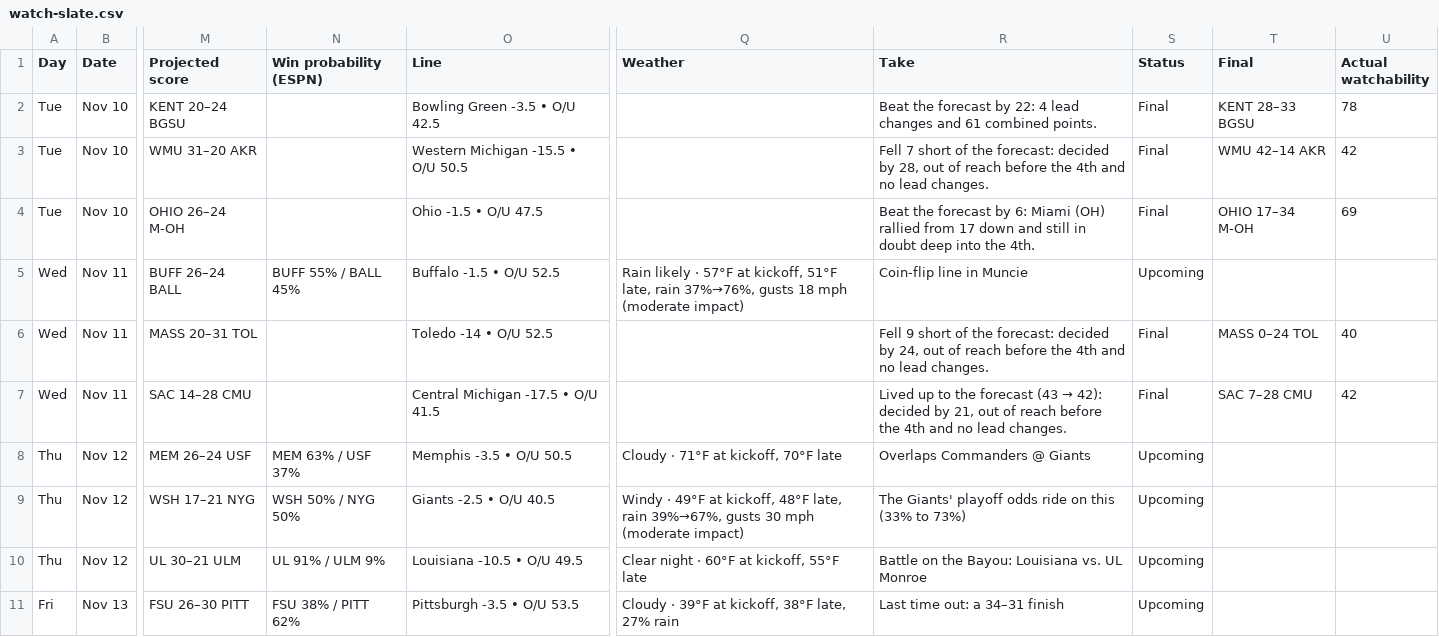
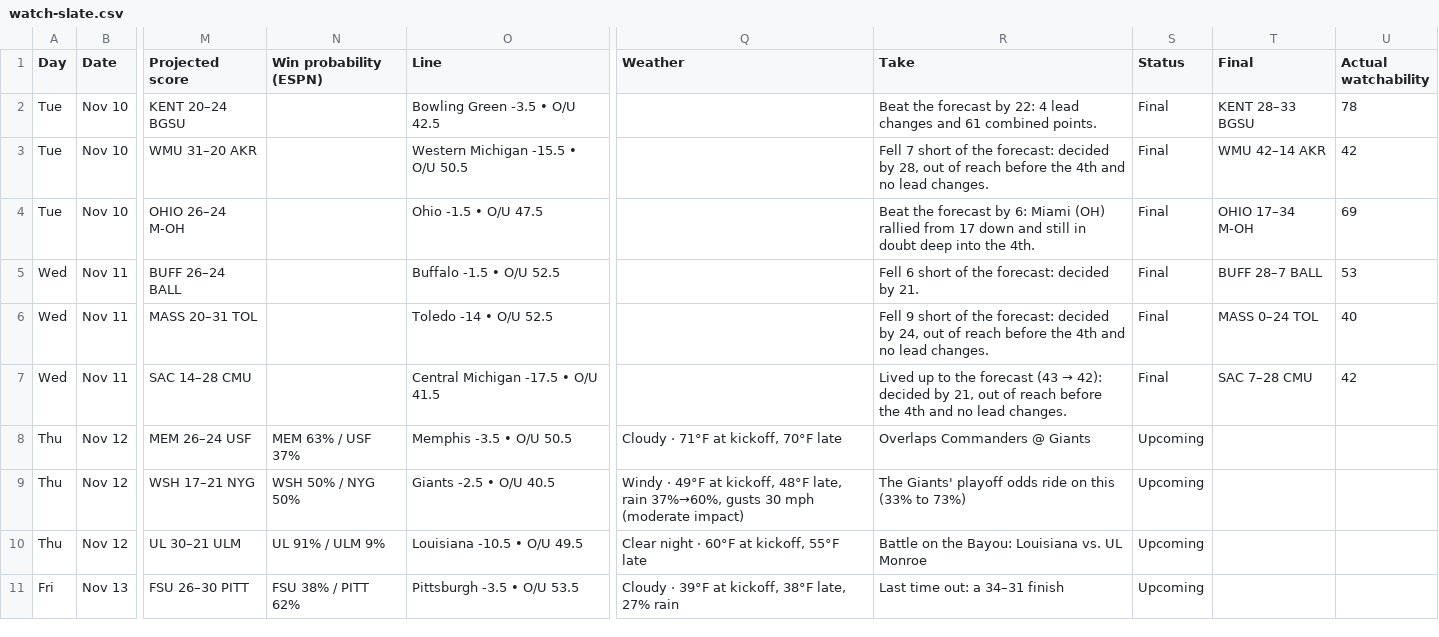
Before and after one commit to denegrijustin/football-watchability, a CSV file: public/exports/watch-slate.csv, drawn as a sheet; only a part is shown, gaps mark what is left out; the diff covers the shown part only; the diff names each change by its address in the sheet, - before the commit and + after, or states it on an @@ line.

```diff
--- a/public/exports/watch-slate.csv
+++ b/public/exports/watch-slate.csv
-N5 (Win probability (ESPN)): BUFF 55% / BALL 45%
+N5 (Win probability (ESPN)): (empty)
-Q5 (Weather): Rain likely · 57°F at kickoff, 51°F late, rain 37%→76%, gusts 18 mph (moderate impact)
+Q5 (Weather): (empty)
-R5 (Take): Coin-flip line in Muncie
+R5 (Take): Fell 6 short of the forecast: decided by 21.
-S5 (Status): Upcoming
+S5 (Status): Final
-T5 (Final): (empty)
+T5 (Final): BUFF 28–7 BALL
-U5 (Actual watchability): (empty)
+U5 (Actual watchability): 53
-Q9 (Weather): …late, rain 39%→67%, gusts 30…
+Q9 (Weather): …late, rain 37%→60%, gusts 30…
```
Also changed, not shown: 4 edited cells elsewhere in this file, 16 other files.
